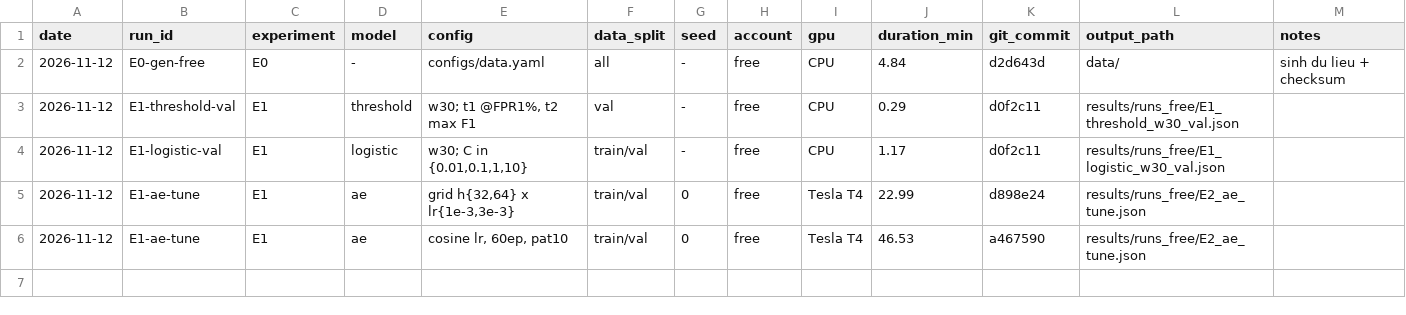
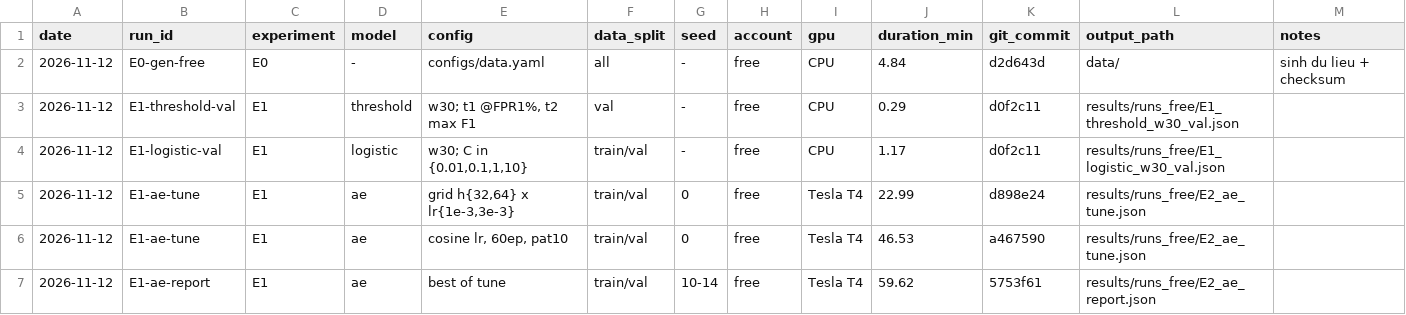
Before and after one commit to Ciaranguyen/rover-fault-detection, a CSV file: results/runs_free/runlog.csv, drawn as a sheet.

Commit message:
E1: autoencoder 5 seed bao cao (free)

```diff
--- a/results/runs_free/runlog.csv
+++ b/results/runs_free/runlog.csv
@@ -6 +6,2 @@ date,run_id,experiment,model,config,data_split,seed,account,gpu,duration_min,git
 2026-11-12,E1-ae-tune,E1,ae,"cosine lr, 60ep, pat10",train/val,0,free,Tesla T4,46.53,a467590,results/runs_free/E2_ae_tune.json,
+2026-11-12,E1-ae-report,E1,ae,best of tune,train/val,10-14,free,Tesla T4,59.62,5753f61,results/runs_free/E2_ae_report.json,
```
Also changed, not shown: 6 other files.
